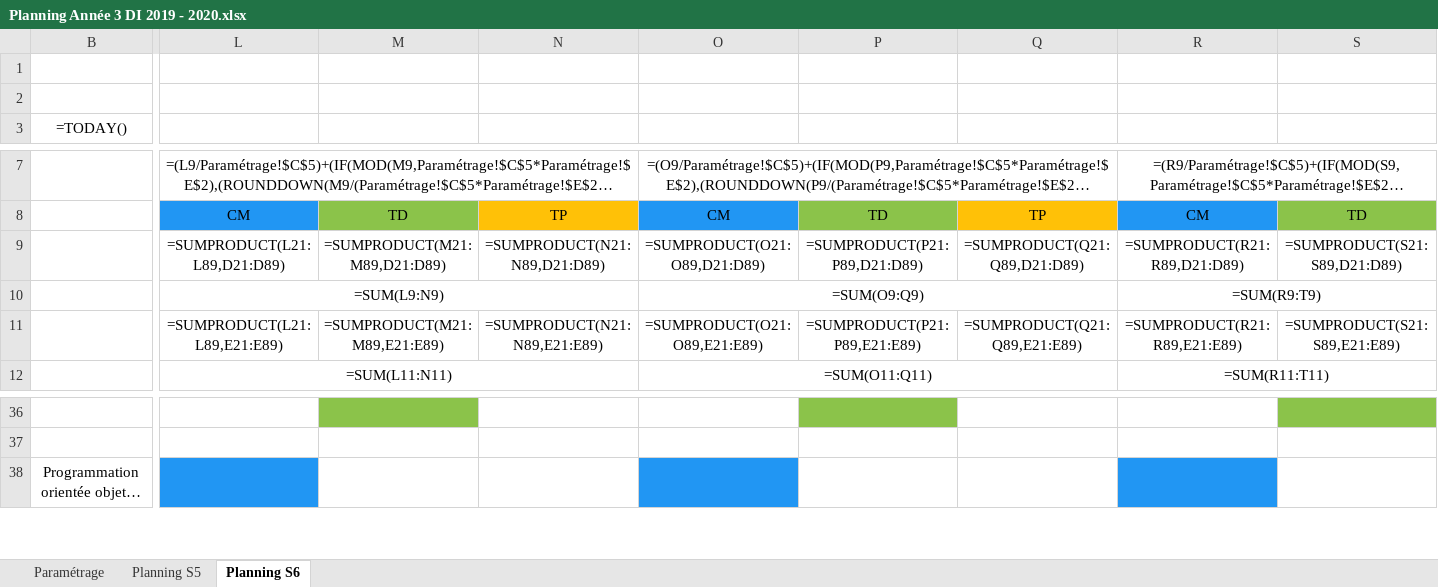
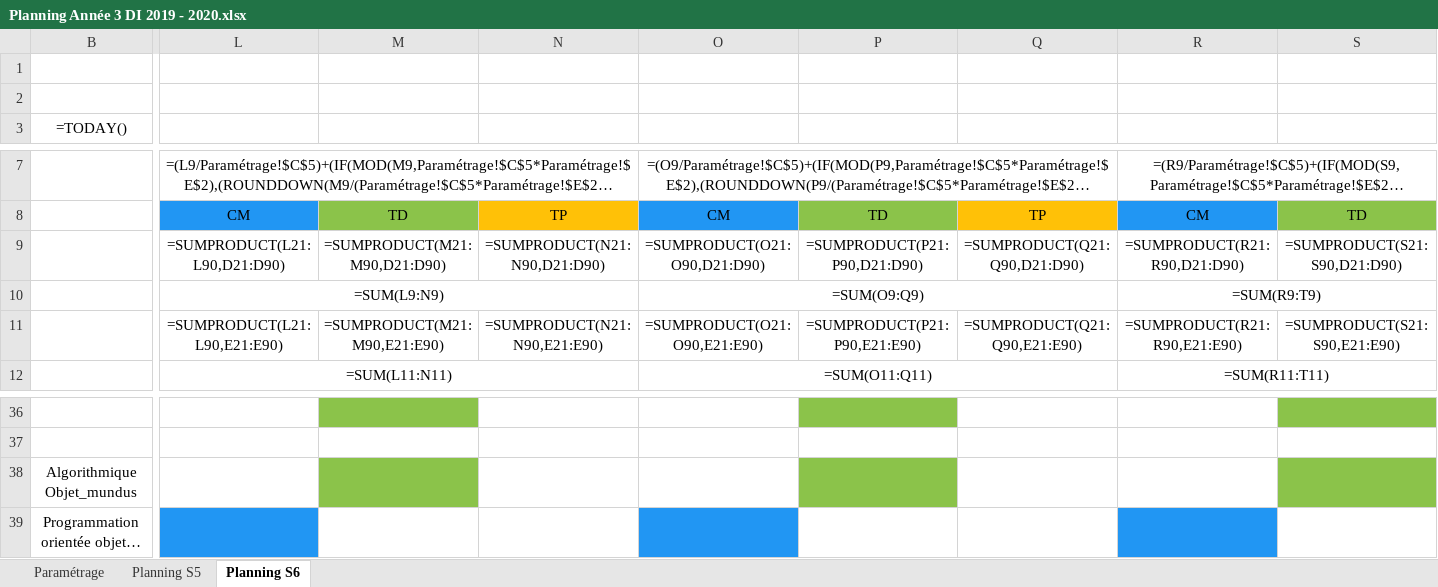
Before and after one commit to PierHugo/FondDePlanning, an Excel workbook: app/Planning Année 3 DI 2019 - 2020.xlsx, sheet Planning S6, drawn as a sheet; only a part is shown, gaps mark what is left out; long unchanged cells end in …; values as stored, in another font and other column widths than the file's, no borders; formulas without a stored value are shown as written; conditional formats not drawn; rows hold the shown columns only; the diff covers the shown part only; the diff names each change by its address in the sheet, - before the commit and + after, or states it on an @@ line.

Commit message:
Implémentation Mundus FINALE (avec affichage des cours mundus en DI3)

```diff
--- a/app/Planning Année 3 DI 2019 - 2020.xlsx (sheet Planning S6)
+++ b/app/Planning Année 3 DI 2019 - 2020.xlsx (sheet Planning S6)
-L9: =SUMPRODUCT(L21:L89,D21:D89)
+L9: =SUMPRODUCT(L21:L90,D21:D90)
-M9: =SUMPRODUCT(M21:M89,D21:D89)
+M9: =SUMPRODUCT(M21:M90,D21:D90)
-N9: =SUMPRODUCT(N21:N89,D21:D89)
+N9: =SUMPRODUCT(N21:N90,D21:D90)
-O9: =SUMPRODUCT(O21:O89,D21:D89)
+O9: =SUMPRODUCT(O21:O90,D21:D90)
-P9: =SUMPRODUCT(P21:P89,D21:D89)
+P9: =SUMPRODUCT(P21:P90,D21:D90)
-Q9: =SUMPRODUCT(Q21:Q89,D21:D89)
+Q9: =SUMPRODUCT(Q21:Q90,D21:D90)
-R9: =SUMPRODUCT(R21:R89,D21:D89)
+R9: =SUMPRODUCT(R21:R90,D21:D90)
-S9: =SUMPRODUCT(S21:S89,D21:D89)
+S9: =SUMPRODUCT(S21:S90,D21:D90)
-L11: =SUMPRODUCT(L21:L89,E21:E89)
+L11: =SUMPRODUCT(L21:L90,E21:E90)
-M11: =SUMPRODUCT(M21:M89,E21:E89)
+M11: =SUMPRODUCT(M21:M90,E21:E90)
-N11: =SUMPRODUCT(N21:N89,E21:E89)
+N11: =SUMPRODUCT(N21:N90,E21:E90)
-O11: =SUMPRODUCT(O21:O89,E21:E89)
+O11: =SUMPRODUCT(O21:O90,E21:E90)
-P11: =SUMPRODUCT(P21:P89,E21:E89)
+P11: =SUMPRODUCT(P21:P90,E21:E90)
-Q11: =SUMPRODUCT(Q21:Q89,E21:E89)
+Q11: =SUMPRODUCT(Q21:Q90,E21:E90)
-R11: =SUMPRODUCT(R21:R89,E21:E89)
+R11: =SUMPRODUCT(R21:R90,E21:E90)
-S11: =SUMPRODUCT(S21:S89,E21:E89)
+S11: =SUMPRODUCT(S21:S90,E21:E90)
+row 38: Algorithmique Objet_mundus
```
Also changed, not shown: 80 edited cells elsewhere in this sheet, sheet Planning S5, hidden cells, 1 other file.
